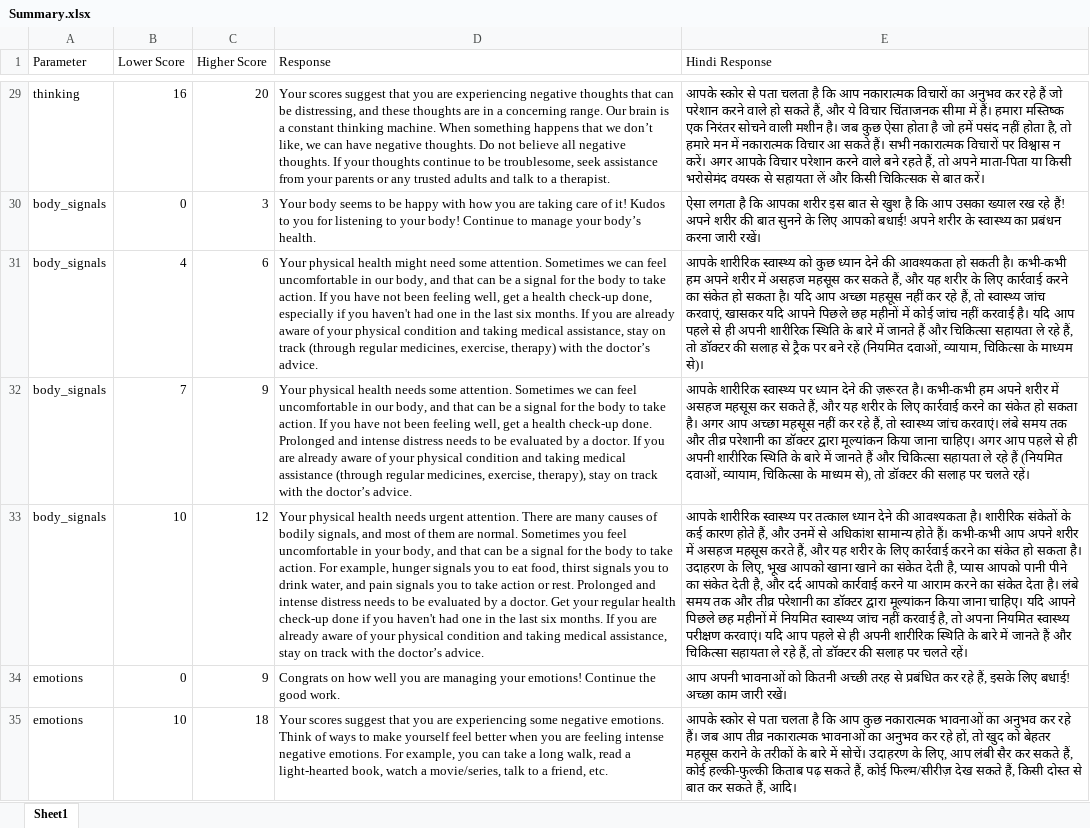
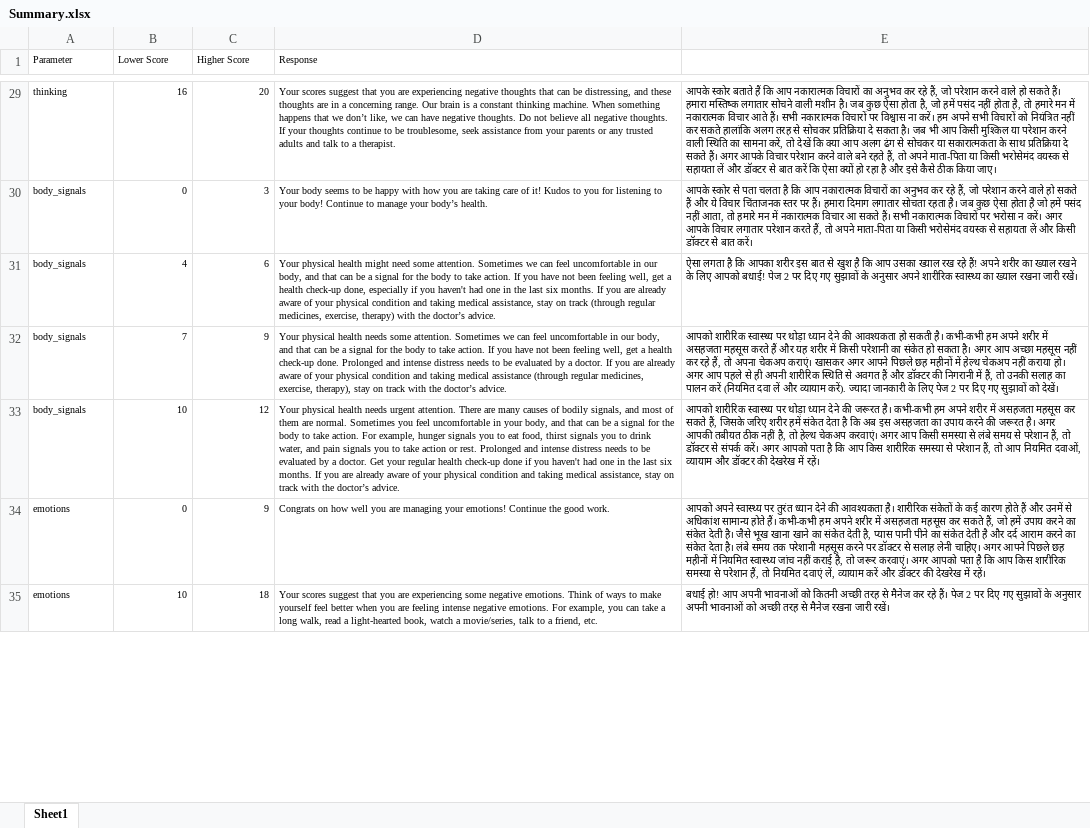
Before and after one commit to saxenankit123/ReportsAutomation, an Excel workbook: Summary.xlsx, sheet Sheet1, drawn as a sheet; only a part is shown, gaps mark what is left out; values as stored, in another font and other column widths than the file's, no borders; the diff covers the shown part only; the diff names each change by its address in the sheet, - before the commit and + after, or states it on an @@ line.

Commit message:
changes to hindi responses

```diff
--- a/Summary.xlsx (sheet Sheet1)
+++ b/Summary.xlsx (sheet Sheet1)
@@ A1:D1 text size: smaller @@
-E1: Hindi Response
+E1: (empty)
@@ A29:E35 text size: smaller @@
-E29: आपके स्कोर से पता चलता है कि आप नकारात्मक विचारों का अनुभव कर रहे हैं जो परेशान करने वाले हो सकते हैं, और ये विचार चिंताजनक सीमा में हैं। हमारा मस्तिष्क एक निरंतर सोचने वाली मशीन है। जब कुछ ऐसा होता है जो हमें पसंद नहीं होता है, तो हमारे मन में नकारात्मक विचार आ सकते हैं। सभी नकारात्मक विचारों पर विश्वास न करें। अगर आपके विचार परेशान करने वाले बने रहते हैं, तो अपने माता-पिता या किसी भरोसेमंद वयस्क से सहायता लें और किसी चिकित्सक से बात करें।
+E29: आपके स्कोर बताते हैं कि आप नकारात्मक विचारों का अनुभव कर रहे हैं, जो परेशान करने वाले हो सकते हैं। हमारा मस्तिष्क लगातार सोचने वाली मशीन है। जब कुछ ऐसा होता है, जो हमें पसंद नहीं होता है, तो हमारे मन में नकारात्मक विचार आते हैं। सभी नकारात्मक विचारों पर विश्वास ना करें। हम अपने सभी विचारों को नियंत्रित नहीं कर सकते हालांकि अलग तरह से सोचकर प्रतिक्रिया दे सकता है। जब भी आप किसी मुश्किल या परेशान करने वाली स्थिति का सामना करें, तो देखें कि क्या आप अलग ढंग से सोचकर या सकारात्मकता के साथ प्रतिक्रिया दे सकते हैं। अगर आपके विचार परेशान करने वाले बने रहते हैं, तो अपने माता-पिता या किसी भरोसेमंद वयस्क से सहायता लें और डॉक्टर से बात करें कि ऐसा क्यों हो रहा है और इसे कैसे ठीक किया जाए।
-E30: ऐसा लगता है कि आपका शरीर इस बात से खुश है कि आप उसका ख्याल रख रहे हैं! अपने शरीर की बात सुनने के लिए आपको बधाई! अपने शरीर के स्वास्थ्य का प्रबंधन करना जारी रखें।
+E30: आपके स्कोर से पता चलता है कि आप नकारात्मक विचारों का अनुभव कर रहे हैं, जो परेशान करने वाले हो सकते हैं और ये विचार चिंताजनक स्तर पर हैं। हमारा दिमाग लगातार सोचता रहता है। जब कुछ ऐसा होता है जो हमें पसंद नहीं आता, तो हमारे मन में नकारात्मक विचार आ सकते हैं। सभी नकारात्मक विचारों पर भरोसा न करें। अगर आपके विचार लगातार परेशान करते हैं, तो अपने माता-पिता या किसी भरोसेमंद वयस्क से सहायता लें और किसी डॉक्टर से बात करें।
-E31: आपके शारीरिक स्वास्थ्य को कुछ ध्यान देने की आवश्यकता हो सकती है। कभी-कभी हम अपने शरीर में असहज महसूस कर सकते हैं, और यह शरीर के लिए कार्रवाई करने का संकेत हो सकता है। यदि आप अच्छा महसूस नहीं कर रहे हैं, तो स्वास्थ्य जांच करवाएं, खासकर यदि आपने पिछले छह महीनों में कोई जांच नहीं करवाई है। यदि आप पहले से ही अपनी शारीरिक स्थिति के बारे में जानते हैं और चिकित्सा सहायता ले रहे हैं, तो डॉक्टर की सलाह से ट्रैक पर बने रहें (नियमित दवाओं, व्यायाम, चिकित्सा के माध्यम से)।
+E31: ऐसा लगता है कि आपका शरीर इस बात से खुश है कि आप उसका ख्याल रख रहे हैं! अपने शरीर का ख्याल रखने के लिए आपको बधाई! पेज 2 पर दिए गए सुझावों के अनुसार अपने शारीरिक स्वास्थ्य का ख्याल रखना जारी रखें।
-E32: आपके शारीरिक स्वास्थ्य पर ध्यान देने की ज़रूरत है। कभी-कभी हम अपने शरीर में असहज महसूस कर सकते हैं, और यह शरीर के लिए कार्रवाई करने का संकेत हो सकता है। अगर आप अच्छा महसूस नहीं कर रहे हैं, तो स्वास्थ्य जांच करवाएं। लंबे समय तक और तीव्र परेशानी का डॉक्टर द्वारा मूल्यांकन किया जाना चाहिए। अगर आप पहले से ही अपनी शारीरिक स्थिति के बारे में जानते हैं और चिकित्सा सहायता ले रहे हैं (नियमित दवाओं, व्यायाम, चिकित्सा के माध्यम से), तो डॉक्टर की सलाह पर चलते रहें।
+E32: आपको शारीरिक स्वास्थ्य पर थोड़ा ध्यान देने की आवश्यकता हो सकती है। कभी-कभी हम अपने शरीर में असहजता महसूस करते हैं और यह शरीर में किसी परेशानी का संकेत हो सकता है। अगर आप अच्छा महसूस नहीं कर रहे हैं, तो अपना चेकअप कराएं। खासकर अगर आपने पिछले छह महीनों में हेल्थ चेकअप नहीं कराया हो। अगर आप पहले से ही अपनी शारीरिक स्थिति से अवगत हैं और डॉक्टर की निगरानी में हैं, तो उनकी सलाह का पालन करें (नियमित दवा लें और व्यायाम करें). ज्यादा जानकारी के लिए पेज 2 पर दिए गए सुझावों को देखें।
-E33: आपके शारीरिक स्वास्थ्य पर तत्काल ध्यान देने की आवश्यकता है। शारीरिक संकेतों के कई कारण होते हैं, और उनमें से अधिकांश सामान्य होते हैं। कभी-कभी आप अपने शरीर में असहज महसूस करते हैं, और यह शरीर के लिए कार्रवाई करने का संकेत हो सकता है। उदाहरण के लिए, भूख आपको खाना खाने का संकेत देती है, प्यास आपको पानी पीने का संकेत देती है, और दर्द आपको कार्रवाई करने या आराम करने का संकेत देता है। लंबे समय तक और तीव्र परेशानी का डॉक्टर द्वारा मूल्यांकन किया जाना चाहिए। यदि आपने पिछले छह महीनों में नियमित स्वास्थ्य जांच नहीं करवाई है, तो अपना नियमित स्वास्थ्य परीक्षण करवाएं। यदि आप पहले से ही अपनी शारीरिक स्थिति के बारे में जानते हैं और चिकित्सा सहायता ले रहे हैं, तो डॉक्टर की सलाह पर चलते रहें।
+E33: आपको शारीरिक स्वास्थ्य पर थोड़ा ध्यान देने की जरूरत है। कभी-कभी हम अपने शरीर में असहजता महसूस कर सकते हैं, जिसके जरिए शरीर हमें संकेत देता है कि अब इस असहजता का उपाय करने की जरूरत है। अगर आपकी तबीयत ठीक नहीं है, तो हेल्थ चेकअप करवाएं। अगर आप किसी समस्या से लंबे समय से परेशान हैं, तो डॉक्टर से संपर्क करें। अगर आपको पता है कि आप किस शारीरिक समस्या से परेशान हैं, तो आप नियमित दवाओं, व्यायाम और डॉक्टर की देखरेख में रहें।
-E34: आप अपनी भावनाओं को कितनी अच्छी तरह से प्रबंधित कर रहे हैं, इसके लिए बधाई! अच्छा काम जारी रखें।
+E34: आपको अपने स्वास्थ्य पर तुरंत ध्यान देने की आवश्यकता है। शारीरिक संकेतों के कई कारण होते हैं और उनमें से अधिकांश सामान्य होते हैं। कभी-कभी हम अपने शरीर में असहजता महसूस कर सकते हैं, जो हमें उपाय करने का संकेत देती है। जैसे भूख खाना खाने का संकेत देती है, प्यास पानी पीने का संकेत देती है और दर्द आराम करने का संकेत देता है। लंबे समय तक परेशानी महसूस करने पर डॉक्टर से सलाह लेनी चाहिए। अगर आपने पिछले छह महीनों में नियमित स्वास्थ्य जांच नहीं कराई है, तो जरूर करवाएं। अगर आपको पता है कि आप किस शारीरिक समस्या से परेशान हैं, तो नियमित दवाएं लें, व्यायाम करें और डॉक्टर की देखरेख में रहें।
-E35: आपके स्कोर से पता चलता है कि आप कुछ नकारात्मक भावनाओं का अनुभव कर रहे हैं। जब आप तीव्र नकारात्मक भावनाओं का अनुभव कर रहे हों, तो खुद को बेहतर महसूस कराने के तरीकों के बारे में सोचें। उदाहरण के लिए, आप लंबी सैर कर सकते हैं, कोई हल्की-फुल्की किताब पढ़ सकते हैं, कोई फिल्म/सीरीज़ देख सकते हैं, किसी दोस्त से बात कर सकते हैं, आदि।
+E35: बधाई हो! आप अपनी भावनाओं को कितनी अच्छी तरह से मैनेज कर रहे हैं। पेज 2 पर दिए गए सुझावों के अनुसार अपनी भावनाओं को अच्छी तरह से मैनेज रखना जारी रखें।
```
Also changed, not shown: 33 edited cells and cell formats elsewhere in this sheet.
